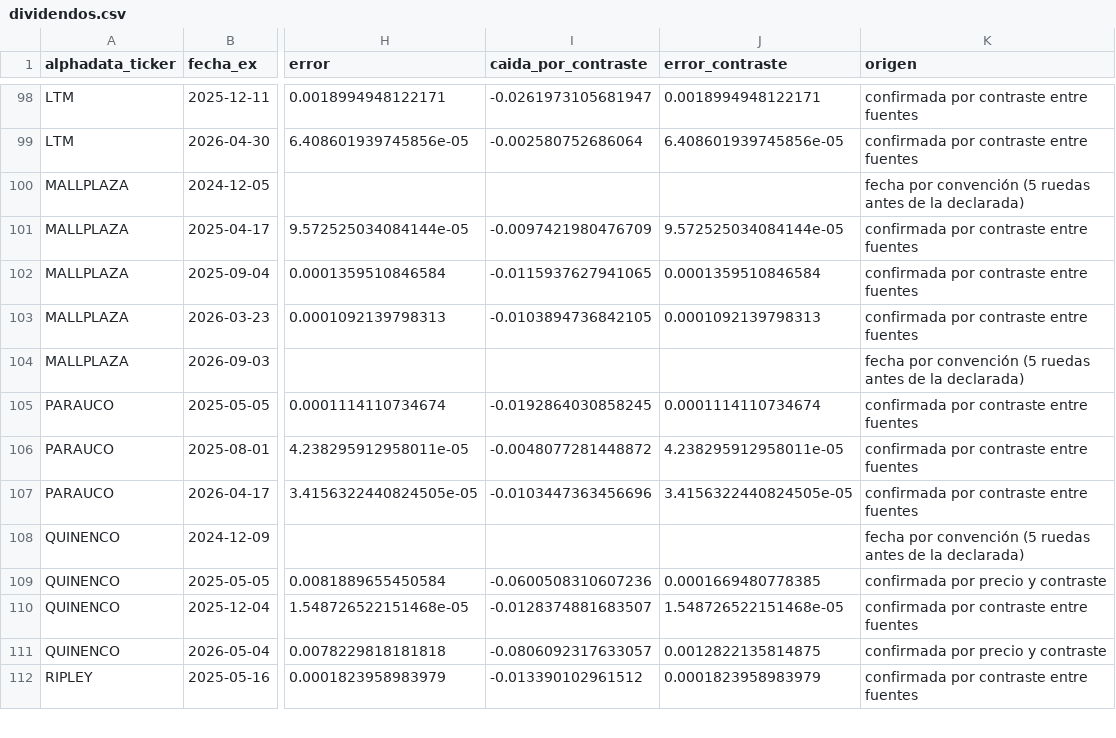
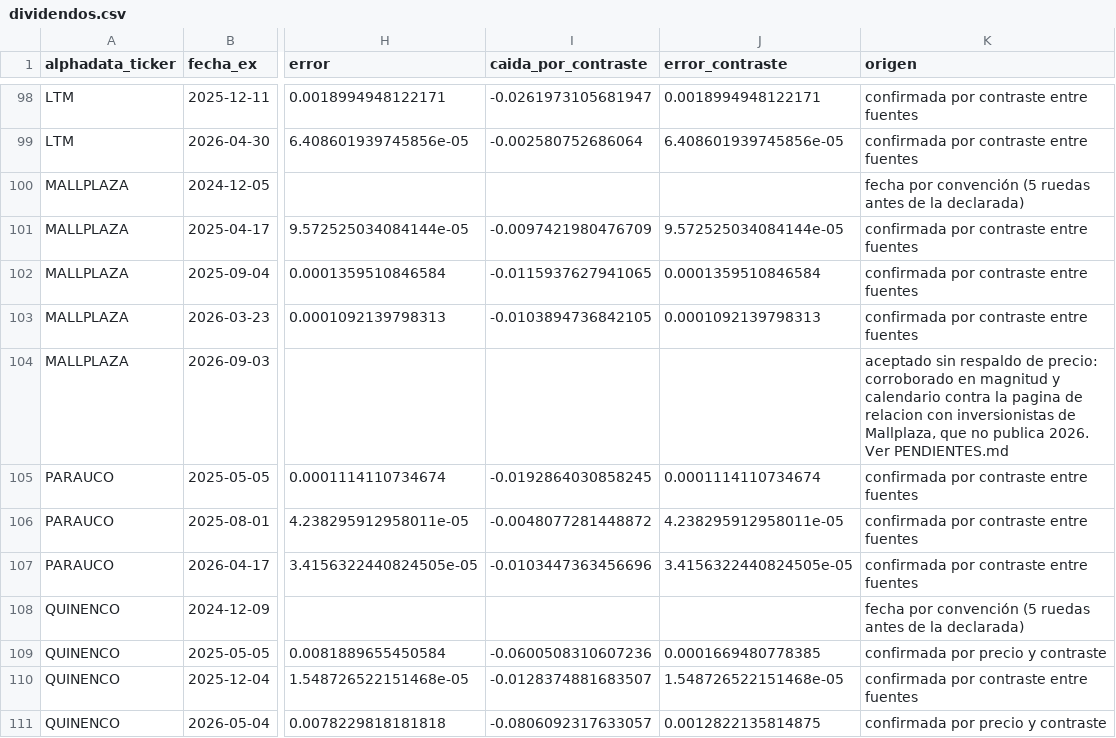
Before and after one commit to rodrigoaguirrediaz6644/alphadata-beta, a CSV file: data/dividendos.csv, drawn as a sheet; only a part is shown, gaps mark what is left out; the shorter side is filled out with more unchanged rows; the diff names each change by its address in the sheet, - before the commit and + after, or states it on an @@ line.

```diff
--- a/data/dividendos.csv
+++ b/data/dividendos.csv
-K104 (origen): fecha por convención (5 ruedas antes de la declarada)
+K104 (origen): aceptado sin respaldo de precio: corroborado en magnitud y calendario contra la pagina de relacion con inversionistas de Mallplaza, que no publica 2026. Ver PENDIENTES.md
```
Also changed, not shown: config/tickers.csv, 3 other files.
